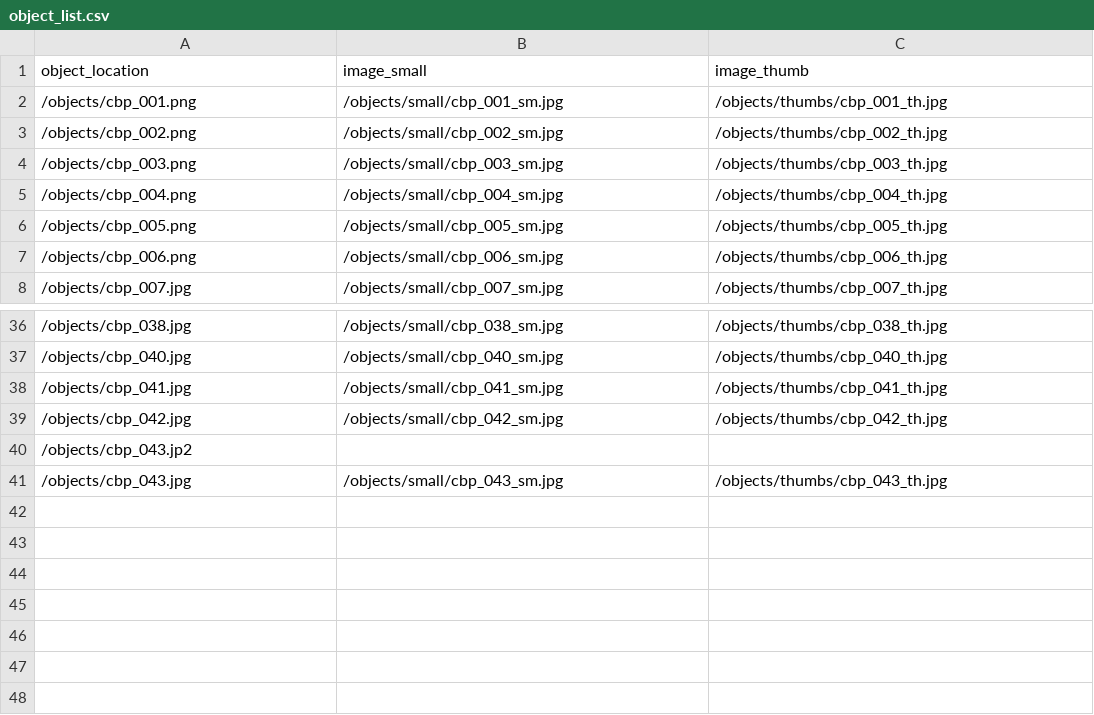
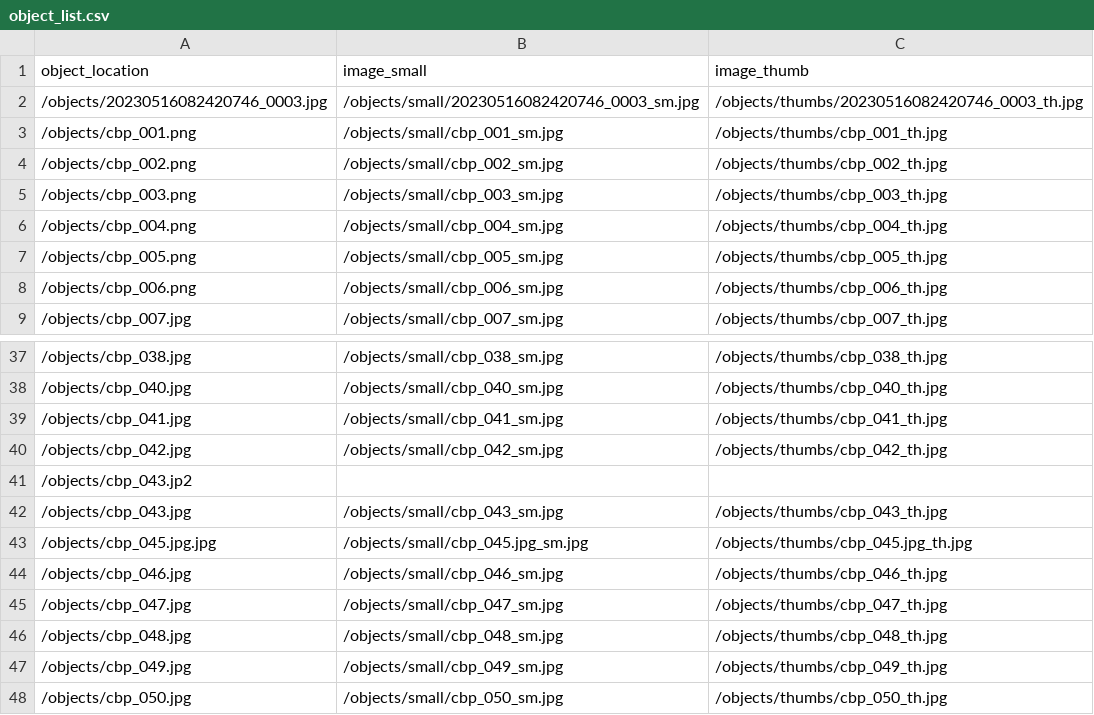
Before and after one commit to jawalsh/comic-book-paratexts, a CSV file: objects/object_list.csv, drawn as a sheet; only a part is shown, gaps mark what is left out; the diff names each change by its address in the sheet, - before the commit and + after, or states it on an @@ line.

```diff
--- a/objects/object_list.csv
+++ b/objects/object_list.csv
+row 2: /objects/20230516082420746_0003.jpg | /objects/small/20230516082420746_0003_sm.jpg | /objects/thumbs/20230516082420746_0003_th.jpg
+row 43: /objects/cbp_045.jpg.jpg | /objects/small/cbp_045.jpg_sm.jpg | /objects/thumbs/cbp_045.jpg_th.jpg
+row 44: /objects/cbp_046.jpg | /objects/small/cbp_046_sm.jpg | /objects/thumbs/cbp_046_th.jpg
+row 45: /objects/cbp_047.jpg | /objects/small/cbp_047_sm.jpg | /objects/thumbs/cbp_047_th.jpg
+row 46: /objects/cbp_048.jpg | /objects/small/cbp_048_sm.jpg | /objects/thumbs/cbp_048_th.jpg
+row 47: /objects/cbp_049.jpg | /objects/small/cbp_049_sm.jpg | /objects/thumbs/cbp_049_th.jpg
+row 48: /objects/cbp_050.jpg | /objects/small/cbp_050_sm.jpg | /objects/thumbs/cbp_050_th.jpg
```
Also changed, not shown: 1 other file.
